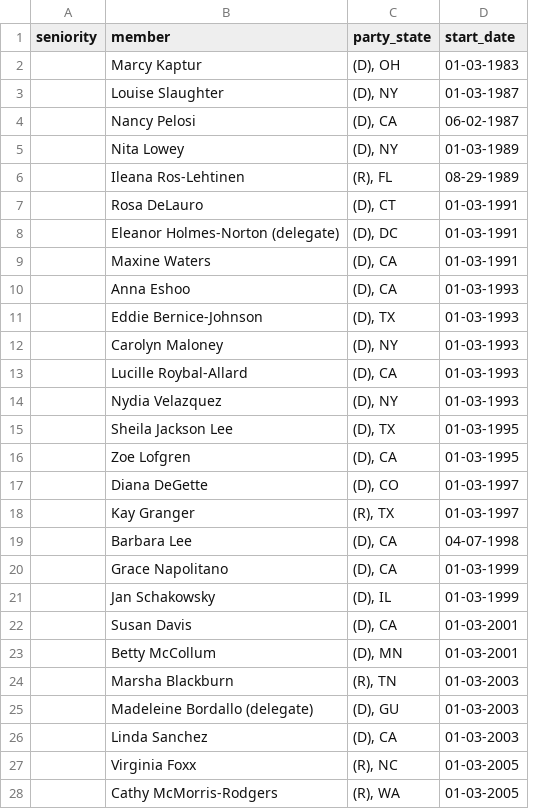
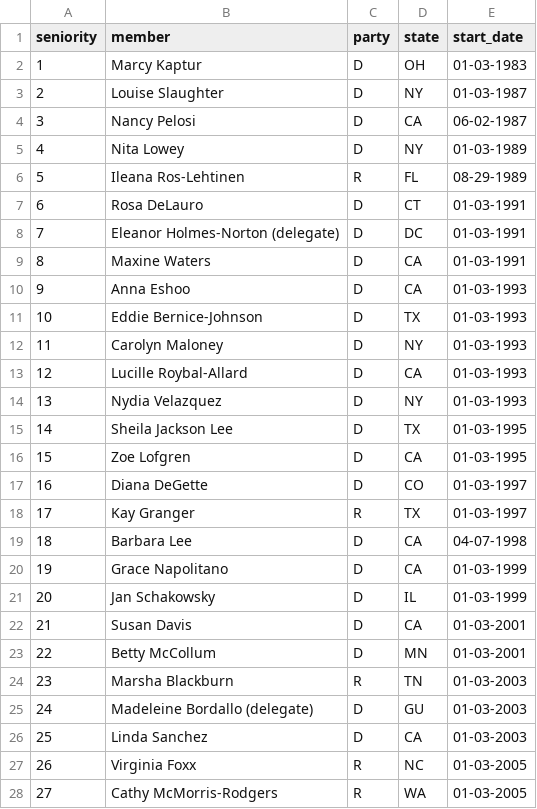
Before and after one commit to laurenrachelshear/SMPA3193, a CSV file: first-web-scraper-master/scrapers/congress/women.csv, drawn as a sheet; only a part is shown; removed rows and columns are numbered as before the commit, all else as after; the diff covers the shown part only; the diff names each change by its address in the sheet, - before the commit and + after, or states it on an @@ line.

```diff
--- a/first-web-scraper-master/scrapers/congress/women.csv
+++ b/first-web-scraper-master/scrapers/congress/women.csv
-column C (party_state), rows 2-28: (D), OH | (D), NY | (D), CA | (D), NY | (R), FL | (D), CT | (D), DC | (D), CA | (D), CA | (D), TX | (D), NY | (D), CA | (D), NY | (D), TX | (D), CA | (D), CO | (R), TX | (D), CA | (D), CA | (D), IL | (D), CA | (D), MN | (R), TN | (D), GU | (D), CA | (R), NC | (R), WA
+column C (party), rows 2-28: D | D | D | D | R | D | D | D | D | D | D | D | D | D | D | D | R | D | D | D | D | D | R | D | D | R | R
+column D (state), rows 2-28: OH | NY | CA | NY | FL | CT | DC | CA | CA | TX | NY | CA | NY | TX | CA | CO | TX | CA | CA | IL | CA | MN | TN | GU | CA | NC | WA
-A2 (seniority): (empty)
+A2 (seniority): 1
-A3 (seniority): (empty)
+A3 (seniority): 2
-A4 (seniority): (empty)
+A4 (seniority): 3
-A5 (seniority): (empty)
+A5 (seniority): 4
-A6 (seniority): (empty)
+A6 (seniority): 5
-A7 (seniority): (empty)
+A7 (seniority): 6
-A8 (seniority): (empty)
+A8 (seniority): 7
-A9 (seniority): (empty)
+A9 (seniority): 8
-A10 (seniority): (empty)
+A10 (seniority): 9
-A11 (seniority): (empty)
+A11 (seniority): 10
-A12 (seniority): (empty)
+A12 (seniority): 11
-A13 (seniority): (empty)
+A13 (seniority): 12
-A14 (seniority): (empty)
+A14 (seniority): 13
-A15 (seniority): (empty)
+A15 (seniority): 14
-A16 (seniority): (empty)
+A16 (seniority): 15
-A17 (seniority): (empty)
+A17 (seniority): 16
-A18 (seniority): (empty)
+A18 (seniority): 17
-A19 (seniority): (empty)
+A19 (seniority): 18
-A20 (seniority): (empty)
+A20 (seniority): 19
-A21 (seniority): (empty)
+A21 (seniority): 20
-A22 (seniority): (empty)
+A22 (seniority): 21
-A23 (seniority): (empty)
+A23 (seniority): 22
-A24 (seniority): (empty)
+A24 (seniority): 23
-A25 (seniority): (empty)
+A25 (seniority): 24
-A26 (seniority): (empty)
+A26 (seniority): 25
-A27 (seniority): (empty)
+A27 (seniority): 26
-A28 (seniority): (empty)
+A28 (seniority): 27
```
Also changed, not shown: 61 edited cells elsewhere in this file, 11 other files.
